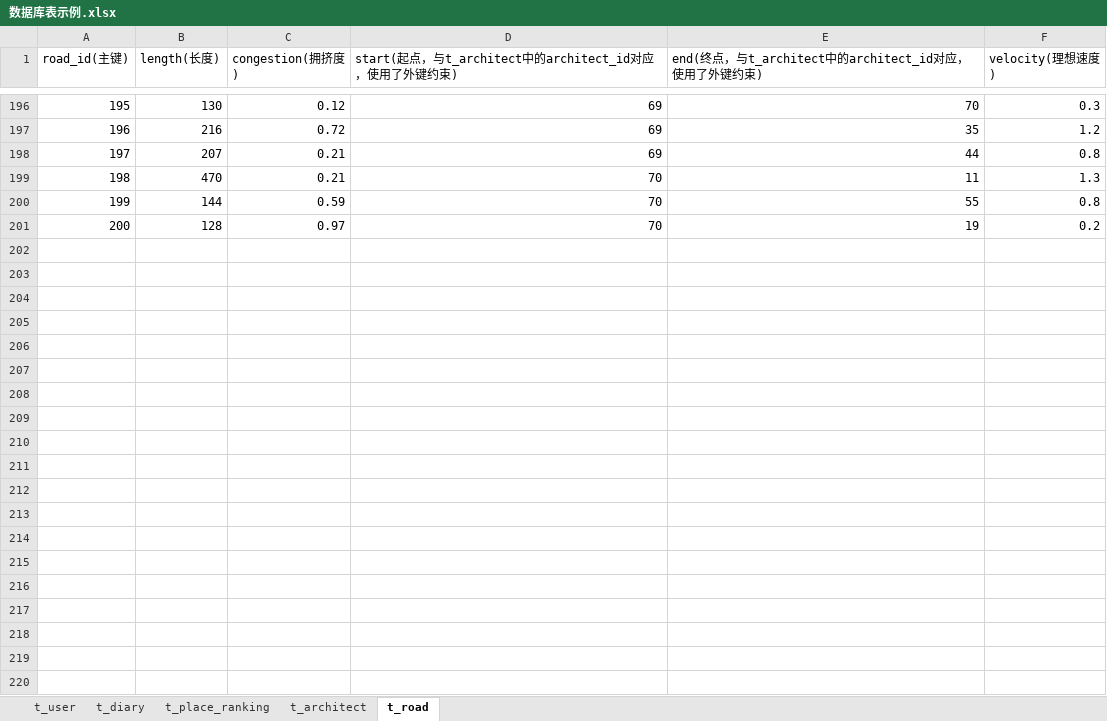
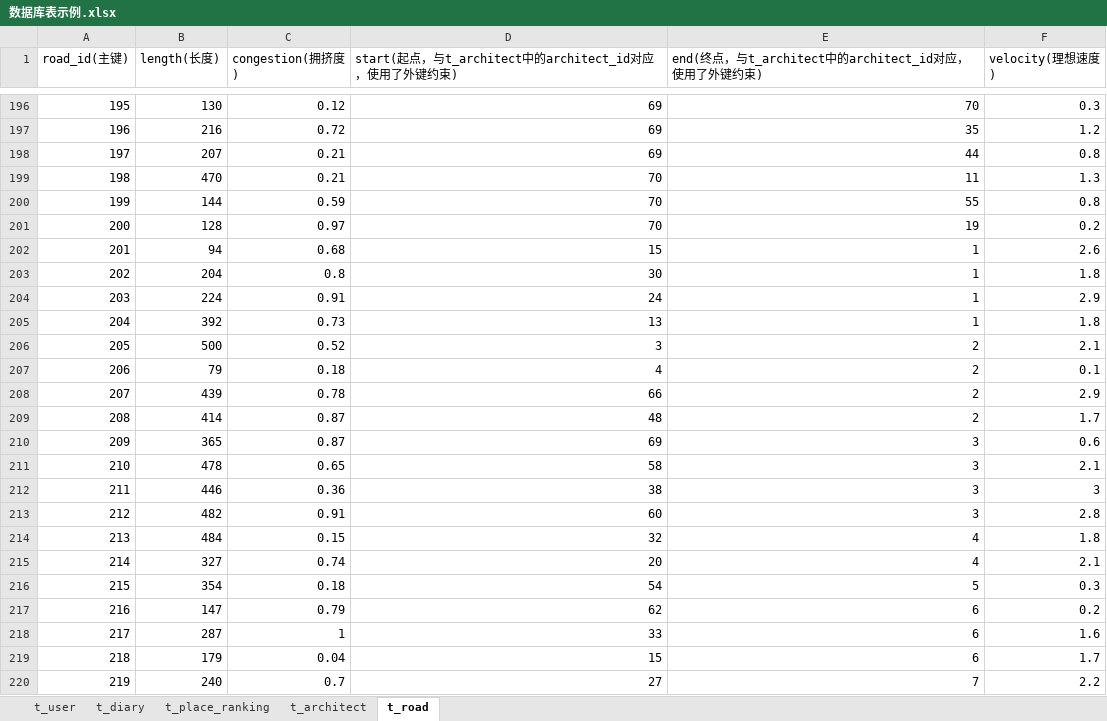
Before and after one commit to WhoAsk-YOU/shujvjiegoukeshe, an Excel workbook: 数据库表示例.xlsx, sheet t_road, drawn as a sheet; only a part is shown, gaps mark what is left out; values as stored, in another font and other column widths than the file's, no borders; the diff covers the shown part only; the diff names each change by its address in the sheet, - before the commit and + after, or states it on an @@ line.

```diff
--- a/数据库表示例.xlsx (sheet t_road)
+++ b/数据库表示例.xlsx (sheet t_road)
+row 202: 201 | 94 | 0.68 | 15 | 1 | 2.6
+row 203: 202 | 204 | 0.8 | 30 | 1 | 1.8
+row 204: 203 | 224 | 0.91 | 24 | 1 | 2.9
+row 205: 204 | 392 | 0.73 | 13 | 1 | 1.8
+row 206: 205 | 500 | 0.52 | 3 | 2 | 2.1
+row 207: 206 | 79 | 0.18 | 4 | 2 | 0.1
+row 208: 207 | 439 | 0.78 | 66 | 2 | 2.9
+row 209: 208 | 414 | 0.87 | 48 | 2 | 1.7
+row 210: 209 | 365 | 0.87 | 69 | 3 | 0.6
+row 211: 210 | 478 | 0.65 | 58 | 3 | 2.1
+row 212: 211 | 446 | 0.36 | 38 | 3 | 3
+row 213: 212 | 482 | 0.91 | 60 | 3 | 2.8
+row 214: 213 | 484 | 0.15 | 32 | 4 | 1.8
+row 215: 214 | 327 | 0.74 | 20 | 4 | 2.1
+row 216: 215 | 354 | 0.18 | 54 | 5 | 0.3
+row 217: 216 | 147 | 0.79 | 62 | 6 | 0.2
+row 218: 217 | 287 | 1 | 33 | 6 | 1.6
+row 219: 218 | 179 | 0.04 | 15 | 6 | 1.7
+row 220: 219 | 240 | 0.7 | 27 | 7 | 2.2
```
Also changed, not shown: 181 added rows elsewhere in this sheet, 15 other files.
